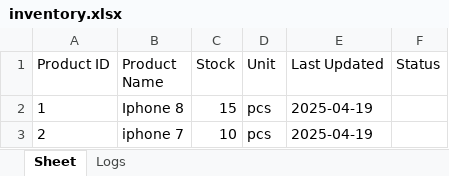
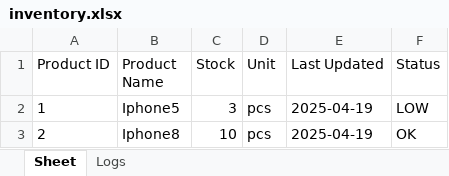
Before and after one commit to eanghengty/SimpleInventoryPy, an Excel workbook: inventory.xlsx, sheet Sheet, drawn as a sheet; values as stored, in another font and other column widths than the file's, no borders; the diff names each change by its address in the sheet, - before the commit and + after, or states it on an @@ line.

Commit message:
update minor change on fucntion update product

```diff
--- a/inventory.xlsx (sheet Sheet)
+++ b/inventory.xlsx (sheet Sheet)
-B2 (Product Name): Iphone 8
+B2 (Product Name): Iphone5
-C2 (Stock): 15
+C2 (Stock): 3
-F2 (Status): (empty)
+F2 (Status): LOW
-B3 (Product Name): iphone 7
+B3 (Product Name): Iphone8
-F3 (Status): (empty)
+F3 (Status): OK
```
Also changed, not shown: sheet Logs, 1 other file.
